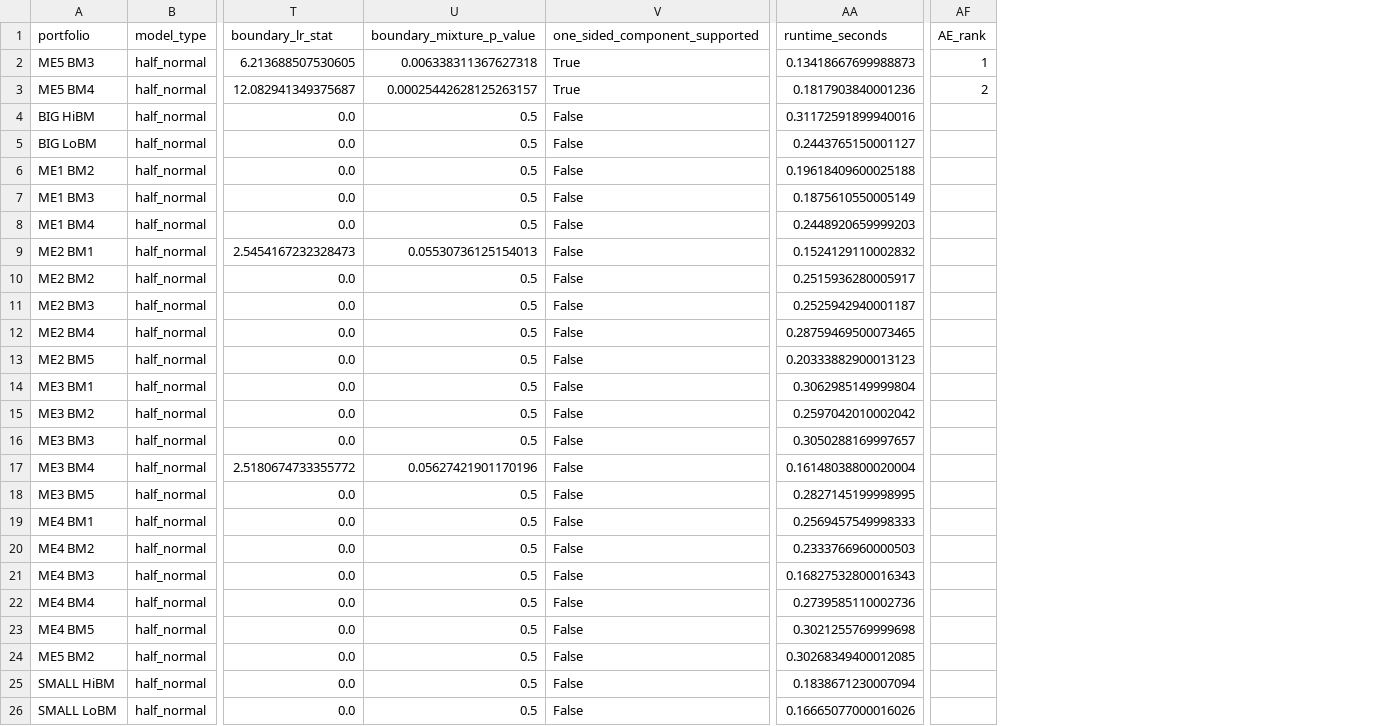
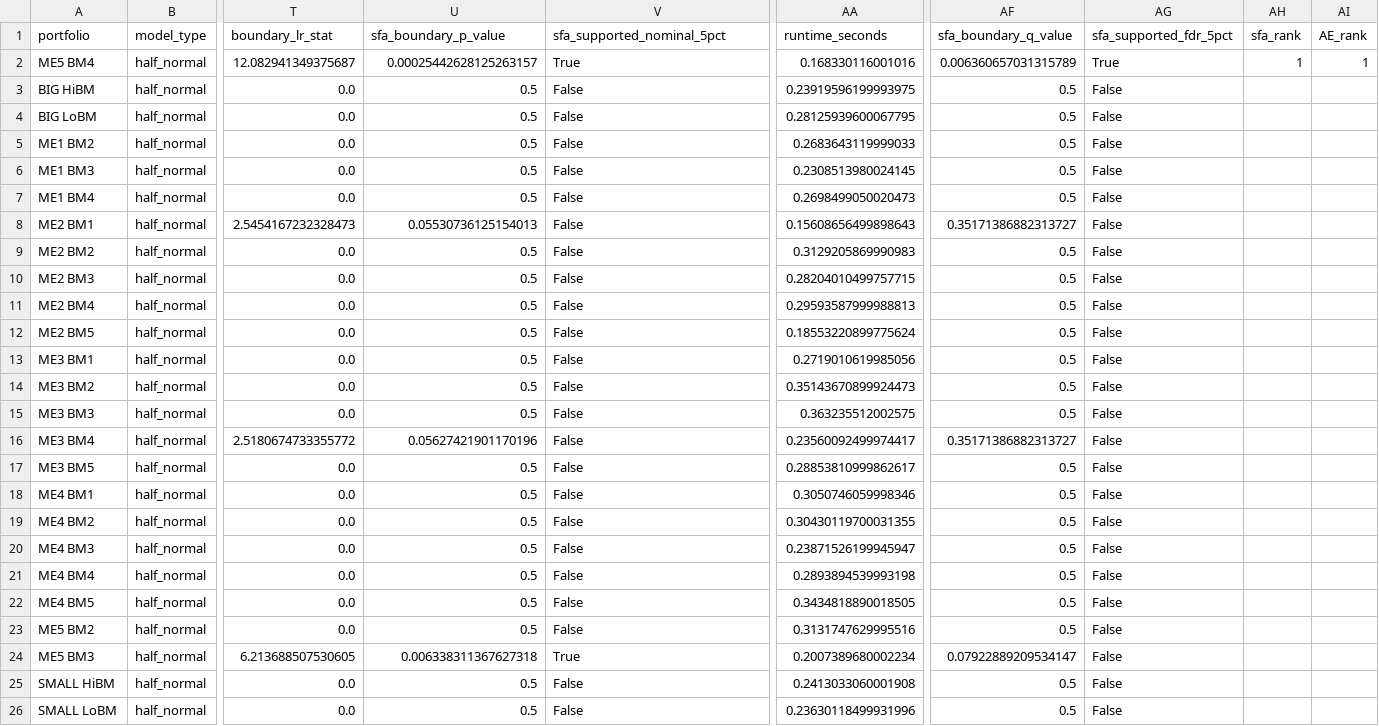
Before and after one commit to Skafridi12345/latent-performance-benchmarking, a CSV file: results/tables/sfa_asymmetry_diagnostics.csv, drawn as a sheet; only a part is shown, gaps mark what is left out; removed rows and columns are numbered as before the commit, all else as after; rows hold the shown columns only; the diff names each change by its address in the sheet, - before the commit and + after, or states it on an @@ line.

```diff
--- a/results/tables/sfa_asymmetry_diagnostics.csv
+++ b/results/tables/sfa_asymmetry_diagnostics.csv
+column AF (sfa_boundary_q_value), rows 2-23: 0.006360657031315789 | 0.5 | 0.5 | 0.5 | 0.5 | 0.5 | 0.35171386882313727 | 0.5 | 0.5 | 0.5 | 0.5 | 0.5 | 0.5 | 0.5 | 0.35171386882313727 | 0.5 | 0.5 | 0.5 | 0.5 | 0.5 | 0.5 | 0.5; rows 25-26: 0.5 | 0.5
+column AG (sfa_supported_fdr_5pct), rows 2-23: True | False | False | False | False | False | False | False | False | False | False | False | False | False | False | False | False | False | False | False | False | False; rows 25-26: False | False
+column AH (sfa_rank), row 2: 1
-U1: boundary_mixture_p_value
+U1: sfa_boundary_p_value
-V1: one_sided_component_supported
+V1: sfa_supported_nominal_5pct
-row 2: ME5 BM3 | half_normal | 6.213688507530605 | 0.006338311367627318 | True | 0.13418667699988873 | 1
-AA2 (runtime_seconds): 0.1817903840001236
+AA2 (runtime_seconds): 0.168330116001016
-AI2 (AE_rank): 2
+AI2 (AE_rank): 1
-AA3 (runtime_seconds): 0.31172591899940016
+AA3 (runtime_seconds): 0.23919596199993975
-AA4 (runtime_seconds): 0.2443765150001127
+AA4 (runtime_seconds): 0.28125939600067795
-AA5 (runtime_seconds): 0.19618409600025188
+AA5 (runtime_seconds): 0.2683643119999033
-AA6 (runtime_seconds): 0.1875610550005149
+AA6 (runtime_seconds): 0.2308513980024145
-AA7 (runtime_seconds): 0.2448920659999203
+AA7 (runtime_seconds): 0.2698499050020473
-AA8 (runtime_seconds): 0.1524129110002832
+AA8 (runtime_seconds): 0.15608656499898643
-AA9 (runtime_seconds): 0.2515936280005917
+AA9 (runtime_seconds): 0.3129205869990983
-AA10 (runtime_seconds): 0.2525942940001187
+AA10 (runtime_seconds): 0.28204010499757715
-AA11 (runtime_seconds): 0.28759469500073465
+AA11 (runtime_seconds): 0.29593587999988813
-AA12 (runtime_seconds): 0.20333882900013123
+AA12 (runtime_seconds): 0.18553220899775624
-AA13 (runtime_seconds): 0.3062985149999804
+AA13 (runtime_seconds): 0.2719010619985056
-AA14 (runtime_seconds): 0.2597042010002042
+AA14 (runtime_seconds): 0.35143670899924473
-AA15 (runtime_seconds): 0.3050288169997657
+AA15 (runtime_seconds): 0.363235512002575
-AA16 (runtime_seconds): 0.16148038800020004
+AA16 (runtime_seconds): 0.23560092499974417
-AA17 (runtime_seconds): 0.2827145199998995
+AA17 (runtime_seconds): 0.28853810999862617
-AA18 (runtime_seconds): 0.2569457549998333
+AA18 (runtime_seconds): 0.3050746059998346
-AA19 (runtime_seconds): 0.2333766960000503
+AA19 (runtime_seconds): 0.30430119700031355
-AA20 (runtime_seconds): 0.16827532800016343
+AA20 (runtime_seconds): 0.23871526199945947
-AA21 (runtime_seconds): 0.2739585110002736
+AA21 (runtime_seconds): 0.2893894539993198
-AA22 (runtime_seconds): 0.3021255769999698
+AA22 (runtime_seconds): 0.3434818890018505
-AA23 (runtime_seconds): 0.30268349400012085
+AA23 (runtime_seconds): 0.3131747629995516
+row 24: ME5 BM3 | half_normal | 6.213688507530605 | 0.006338311367627318 | True | 0.2007389680002234 | 0.07922889209534147 | False
-AA25 (runtime_seconds): 0.1838671230007094
+AA25 (runtime_seconds): 0.2413033060001908
-AA26 (runtime_seconds): 0.16665077000016026
+AA26 (runtime_seconds): 0.23630118499931996
```
Also changed, not shown: results/tables/forward_performance_aggregate.csv, results/tables/forward_performance_observations.csv, 46 other files.
